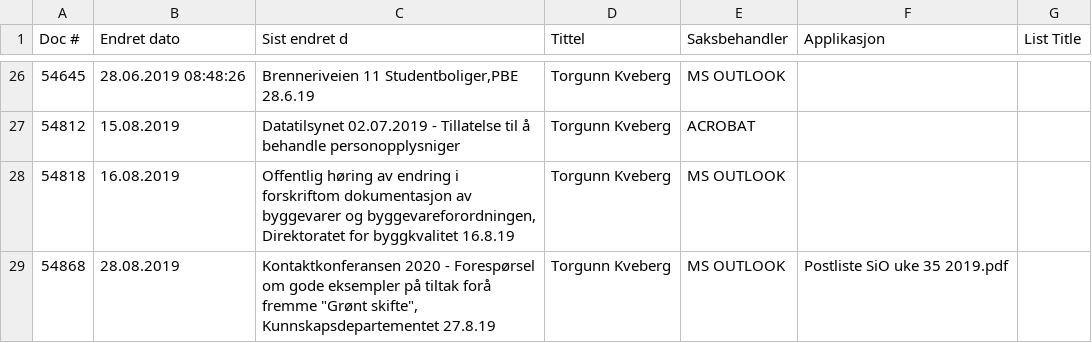
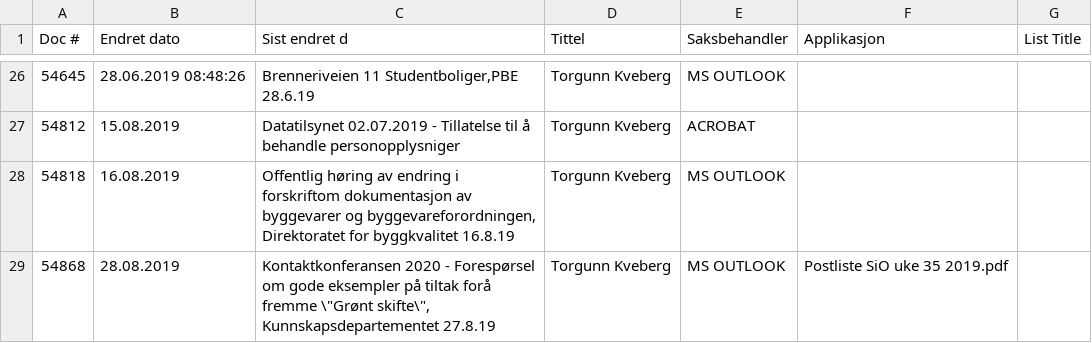
Before and after one commit to petterreinholdtsen/postliste-sioa-qa, a TSV file: postjournal-sioa-2019.tsv, drawn as a sheet; only a part is shown, gaps mark what is left out.

Commit message:
Test if escaping quotes make github tsv view happeri.

```diff
--- a/postjournal-sioa-2019.tsv
+++ b/postjournal-sioa-2019.tsv
@@ -28,2 +28,2 @@ Doc #	Endret dato	Sist endret d	Tittel	Saksbehandler	Applikasjon	List Title
 54818	16.08.2019	Offentlig høring av endring i forskriftom dokumentasjon av byggevarer og byggevareforordningen, Direktoratet for byggkvalitet 16.8.19	Torgunn Kveberg	MS OUTLOOK	
-54868	28.08.2019	Kontaktkonferansen 2020 - Forespørsel om gode eksempler på tiltak forå fremme "Grønt skifte", Kunnskapsdepartementet 27.8.19	Torgunn Kveberg	MS OUTLOOK	Postliste SiO uke 35 2019.pdf
+54868	28.08.2019	Kontaktkonferansen 2020 - Forespørsel om gode eksempler på tiltak forå fremme \"Grønt skifte\", Kunnskapsdepartementet 27.8.19	Torgunn Kveberg	MS OUTLOOK	Postliste SiO uke 35 2019.pdf
```
